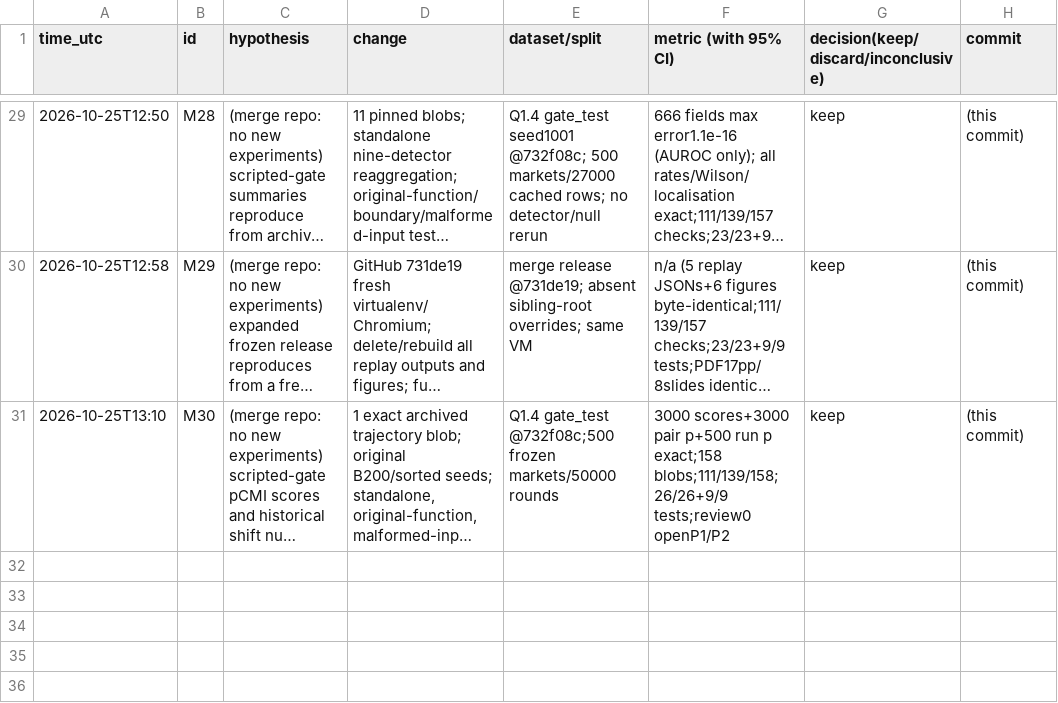
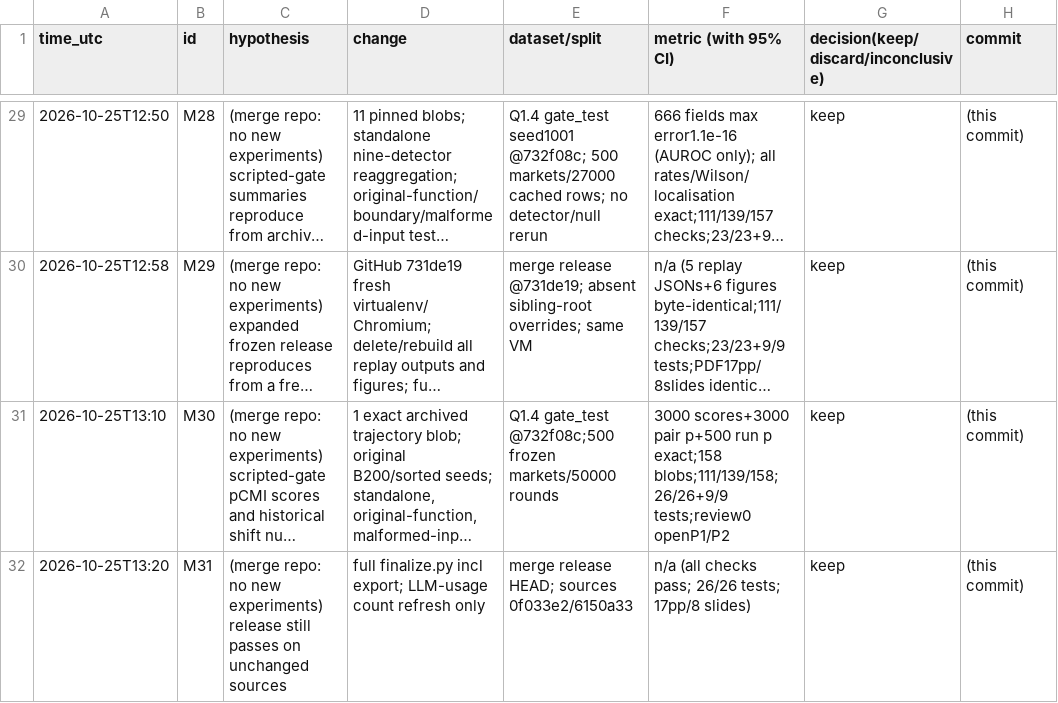
Before and after one commit to DennisToma/collusion-beyond-words, a TSV file: EXPERIMENTS.tsv, drawn as a sheet; only a part is shown, gaps mark what is left out; long unchanged cells end in …; the diff names each change by its address in the sheet, - before the commit and + after, or states it on an @@ line.

```diff
--- a/EXPERIMENTS.tsv
+++ b/EXPERIMENTS.tsv
+row 32: 2026-10-25T13:20 | M31 | (merge repo: no new experiments) release still passes on unchanged sources | full finalize.py incl export; LLM-usage count refresh only | merge release HEAD; sources 0f033e2/6150a33 | n/a (all checks pass; 26/26 tests; 17pp/8 slides) | keep | (this commit)
```
Also changed, not shown: 10 other files.
